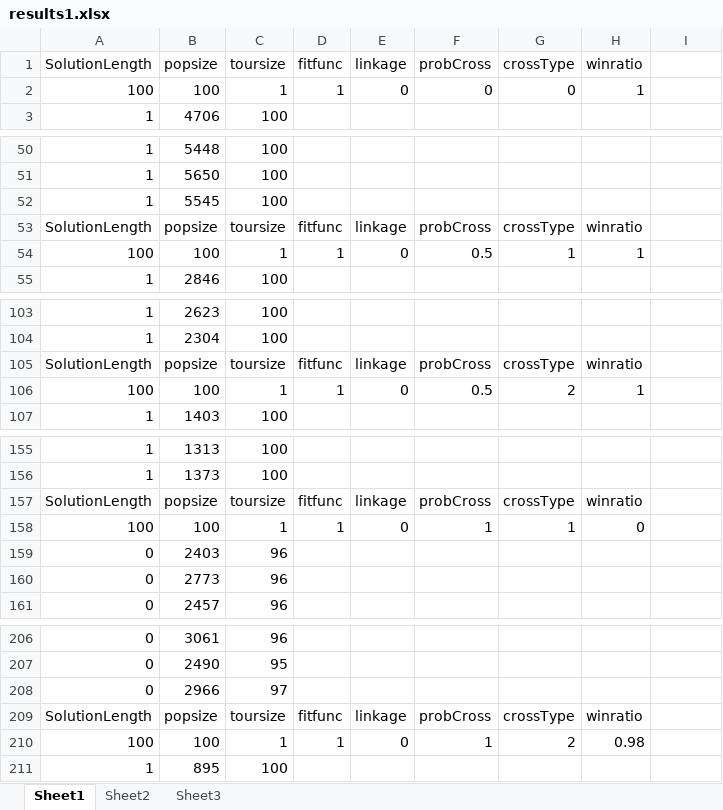
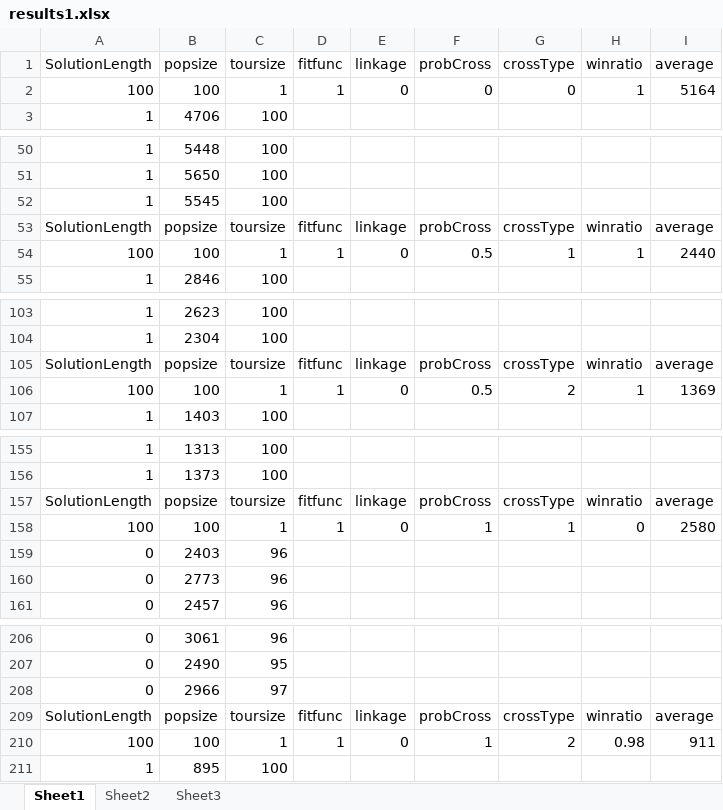
Before and after one commit to ZzAve/EvolutionaryAlgorithms, an Excel workbook: results1.xlsx, sheet Sheet1, drawn as a sheet; only a part is shown, gaps mark what is left out; values as stored, in another font and other column widths than the file's, no borders; the diff covers the shown part only; the diff names each change by its address in the sheet, - before the commit and + after, or states it on an @@ line.

```diff
--- a/results1.xlsx (sheet Sheet1)
+++ b/results1.xlsx (sheet Sheet1)
-I1: (empty)
+I1: average
-I2: (empty)
+I2: 5164
-I53: (empty)
+I53: average
-I54: (empty)
+I54: 2440
-I105: (empty)
+I105: average
-I106: (empty)
+I106: 1369
-I157: (empty)
+I157: average
-I158: (empty)
+I158: 2580
-I209: (empty)
+I209: average
-I210: (empty)
+I210: 911
```
Also changed, not shown: 1810 edited cells elsewhere in this sheet, sheet Sheet2, results2.xlsx, results4.xlsx, 2 other files.
